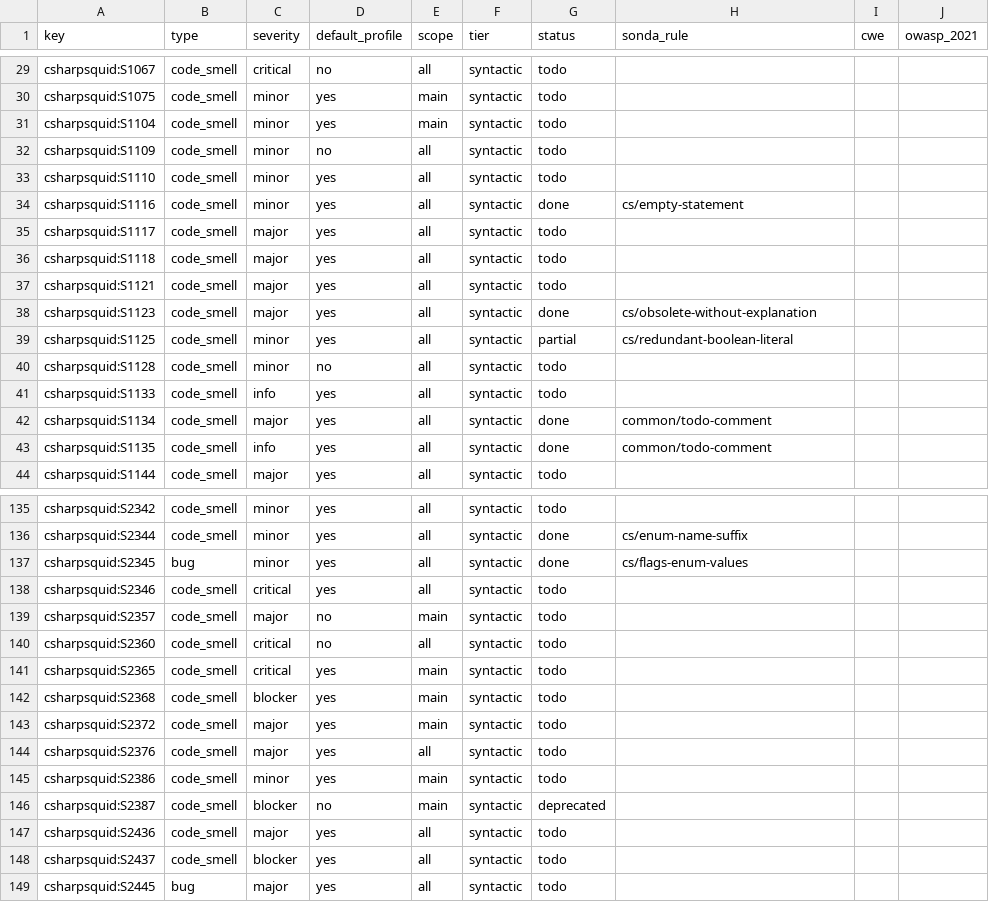
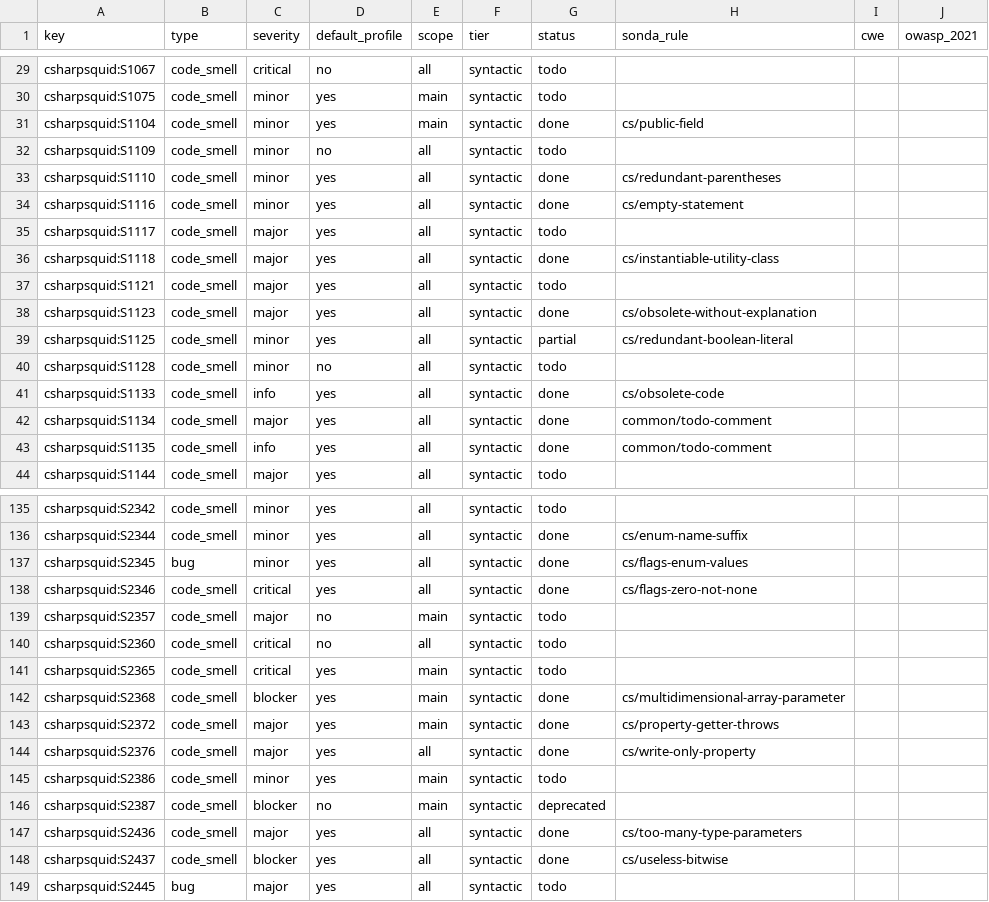
Before and after one commit to lvaoliveira/sonda, a CSV file: docs/sonar-parity/cs.csv, drawn as a sheet; only a part is shown, gaps mark what is left out; the diff covers the shown part only.

Commit message:
feat: 50 C# code smell rules in the SonarQube parity effort (batch 3)
Also gives the C# catalog its own cs_statements(), which skips C#'s
comment nodes: the Java helper only skips Java's comment kinds, so C#
rules counted comments as statements.

```diff
--- a/docs/sonar-parity/cs.csv
+++ b/docs/sonar-parity/cs.csv
@@ -30,8 +30,8 @@ csharpsquid:S1067,code_smell,critical,no,all,syntactic,todo,,,
 csharpsquid:S1075,code_smell,minor,yes,main,syntactic,todo,,,
-csharpsquid:S1104,code_smell,minor,yes,main,syntactic,todo,,,
+csharpsquid:S1104,code_smell,minor,yes,main,syntactic,done,cs/public-field,,
 csharpsquid:S1109,code_smell,minor,no,all,syntactic,todo,,,
-csharpsquid:S1110,code_smell,minor,yes,all,syntactic,todo,,,
+csharpsquid:S1110,code_smell,minor,yes,all,syntactic,done,cs/redundant-parentheses,,
 csharpsquid:S1116,code_smell,minor,yes,all,syntactic,done,cs/empty-statement,,
 csharpsquid:S1117,code_smell,major,yes,all,syntactic,todo,,,
-csharpsquid:S1118,code_smell,major,yes,all,syntactic,todo,,,
+csharpsquid:S1118,code_smell,major,yes,all,syntactic,done,cs/instantiable-utility-class,,
 csharpsquid:S1121,code_smell,major,yes,all,syntactic,todo,,,
@@ -40,3 +40,3 @@ csharpsquid:S1125,code_smell,minor,yes,all,syntactic,partial,cs/redundant-boolea
 csharpsquid:S1128,code_smell,minor,no,all,syntactic,todo,,,
-csharpsquid:S1133,code_smell,info,yes,all,syntactic,todo,,,
+csharpsquid:S1133,code_smell,info,yes,all,syntactic,done,cs/obsolete-code,,
 csharpsquid:S1134,code_smell,major,yes,all,syntactic,done,common/todo-comment,,
@@ -137,3 +137,3 @@ csharpsquid:S2344,code_smell,minor,yes,all,syntactic,done,cs/enum-name-suffix,,
 csharpsquid:S2345,bug,minor,yes,all,syntactic,done,cs/flags-enum-values,,
-csharpsquid:S2346,code_smell,critical,yes,all,syntactic,todo,,,
+csharpsquid:S2346,code_smell,critical,yes,all,syntactic,done,cs/flags-zero-not-none,,
 csharpsquid:S2357,code_smell,major,no,main,syntactic,todo,,,
@@ -141,9 +141,9 @@ csharpsquid:S2360,code_smell,critical,no,all,syntactic,todo,,,
 csharpsquid:S2365,code_smell,critical,yes,main,syntactic,todo,,,
-csharpsquid:S2368,code_smell,blocker,yes,main,syntactic,todo,,,
-csharpsquid:S2372,code_smell,major,yes,main,syntactic,todo,,,
-csharpsquid:S2376,code_smell,major,yes,all,syntactic,todo,,,
+csharpsquid:S2368,code_smell,blocker,yes,main,syntactic,done,cs/multidimensional-array-parameter,,
+csharpsquid:S2372,code_smell,major,yes,main,syntactic,done,cs/property-getter-throws,,
+csharpsquid:S2376,code_smell,major,yes,all,syntactic,done,cs/write-only-property,,
 csharpsquid:S2386,code_smell,minor,yes,main,syntactic,todo,,,
 csharpsquid:S2387,code_smell,blocker,no,main,syntactic,deprecated,,,
-csharpsquid:S2436,code_smell,major,yes,all,syntactic,todo,,,
-csharpsquid:S2437,code_smell,blocker,yes,all,syntactic,todo,,,
+csharpsquid:S2436,code_smell,major,yes,all,syntactic,done,cs/too-many-type-parameters,,
+csharpsquid:S2437,code_smell,blocker,yes,all,syntactic,done,cs/useless-bitwise,,
 csharpsquid:S2445,bug,major,yes,all,syntactic,todo,,,
```
Also changed, not shown: 84 edited cells elsewhere in this file, 6 other files.
